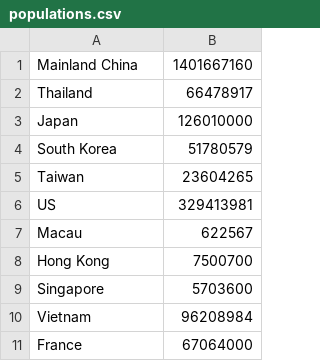
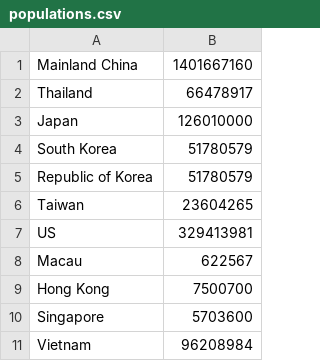
Before and after one commit to ottve507/ottve507.github.io, a CSV file: populations.csv, drawn as a sheet; only a part is shown; the shorter side is filled out with more unchanged rows.

```diff
--- a/populations.csv
+++ b/populations.csv
@@ -4,2 +4,3 @@ Japan,126010000
 South Korea,51780579
+Republic of Korea, 51780579
 Taiwan,23604265
```
Also changed, not shown: 1 other file.
